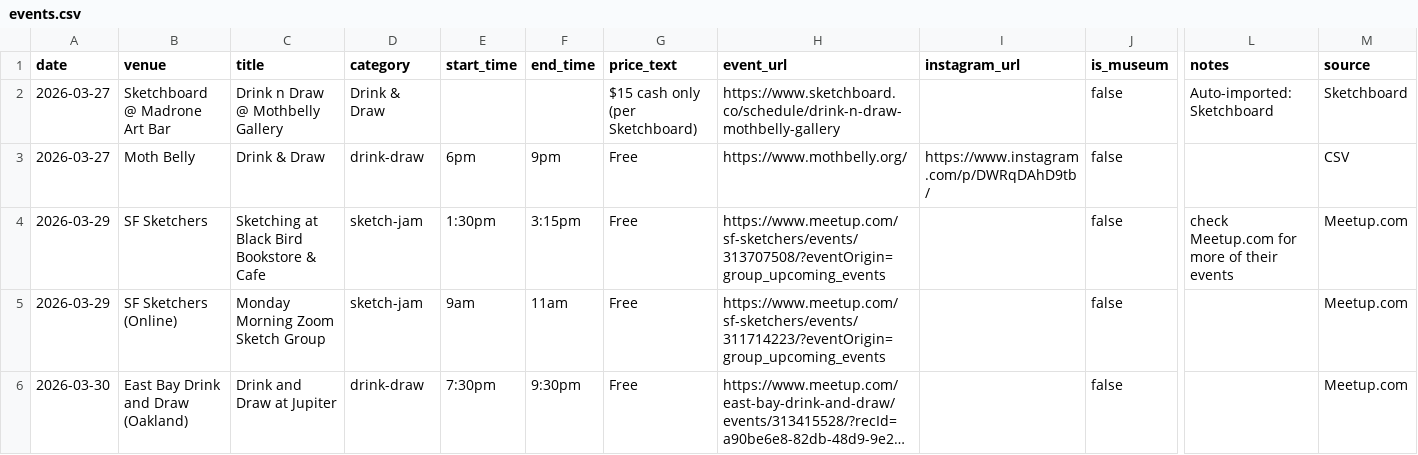
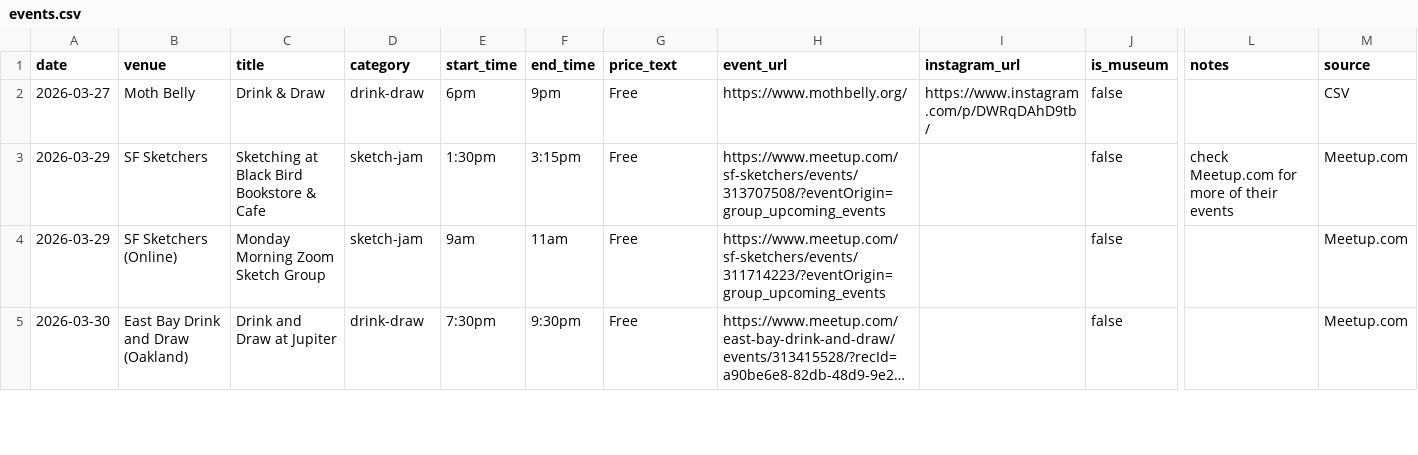
Before and after one commit to obstacleb/artlinks-data, a CSV file: events.csv, drawn as a sheet; only a part is shown, gaps mark what is left out; long unchanged cells end in …; rows hold the shown columns only; the diff covers the shown part only; the diff names each change by its address in the sheet, - before the commit and + after, or states it on an @@ line.

```diff
--- a/events.csv
+++ b/events.csv
-row 2: 2026-03-27 | Sketchboard @ Madrone Art Bar | Drink n Draw @ Mothbelly Gallery | Drink & Draw |  |  | $15 cash only (per Sketchboard) | https://www.sketchboard.co/schedule/drink-n-draw-mothbelly-gallery |  | false | Auto-imported: Sketchboard | Sketchboard
```
Also changed, not shown: 15 removed rows elsewhere in this file, 1 other file.
